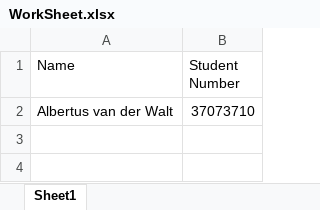
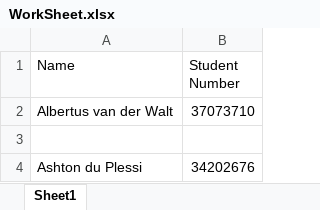
Before and after one commit to naughty00shortie/CMPG-223-group-8, an Excel workbook: WorkSheet.xlsx, sheet Sheet1, drawn as a sheet; values as stored, in another font and other column widths than the file's, no borders; the diff names each change by its address in the sheet, - before the commit and + after, or states it on an @@ line.

Commit message:
Add name and stud num

```diff
--- a/WorkSheet.xlsx (sheet Sheet1)
+++ b/WorkSheet.xlsx (sheet Sheet1)
+row 3: (empty)
+row 4: Ashton du Plessi | 34202676
```
